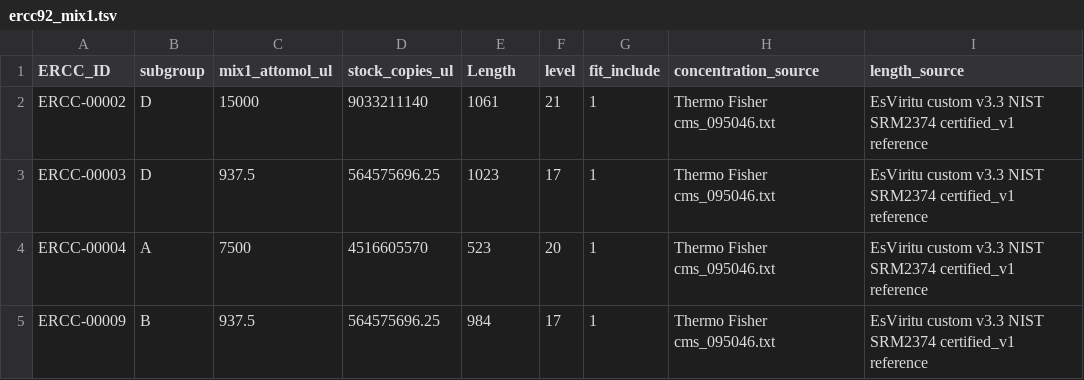
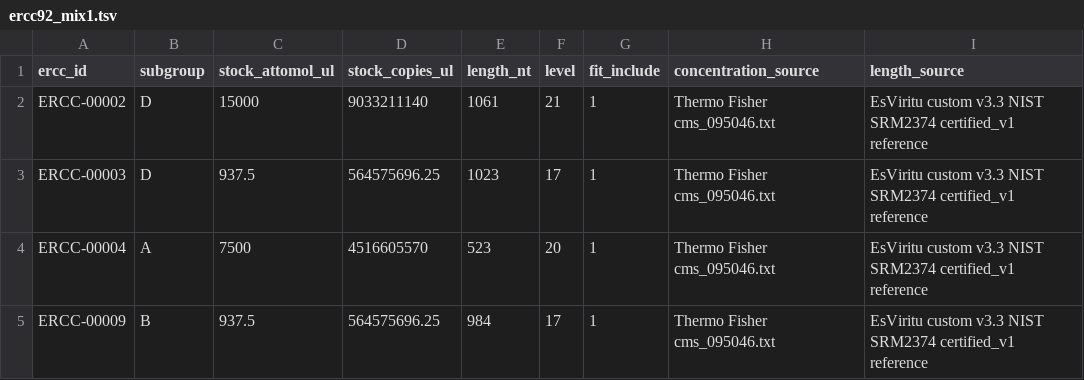
Before and after one commit to Lt1020/HybCapSeq-Quant, a TSV file: src/hybcapseq_quant/data/ercc92_mix1.tsv, drawn as a sheet; only a part is shown.

```diff
--- a/src/hybcapseq_quant/data/ercc92_mix1.tsv
+++ b/src/hybcapseq_quant/data/ercc92_mix1.tsv
@@ -1,2 +1,2 @@
-ERCC_ID	subgroup	mix1_attomol_ul	stock_copies_ul	Length	level	fit_include	concentration_source	length_source
+ercc_id	subgroup	stock_attomol_ul	stock_copies_ul	length_nt	level	fit_include	concentration_source	length_source
 ERCC-00002	D	15000	9033211140	1061	21	1	Thermo Fisher cms_095046.txt	EsViritu custom v3.3 NIST SRM2374 certified_v1 reference
```
Also changed, not shown: examples/quant/SIMULATED_01.detected_virus.info.tsv, examples/quant/samples.tsv, 34 other files.
